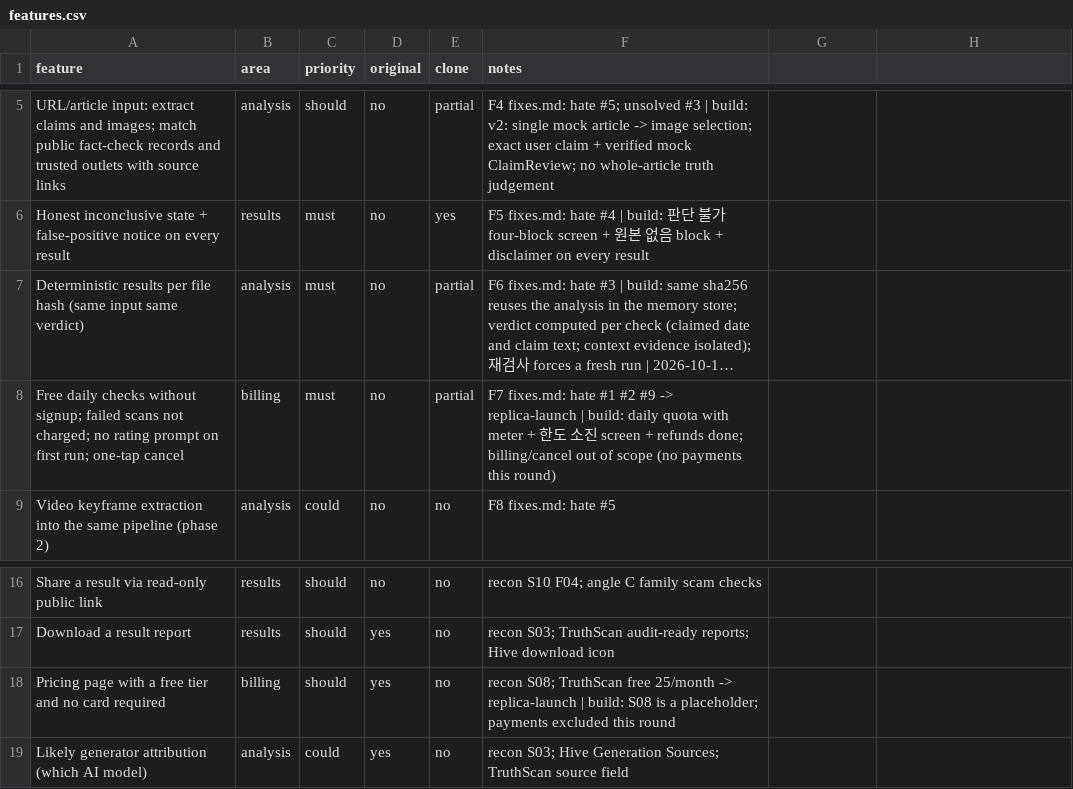
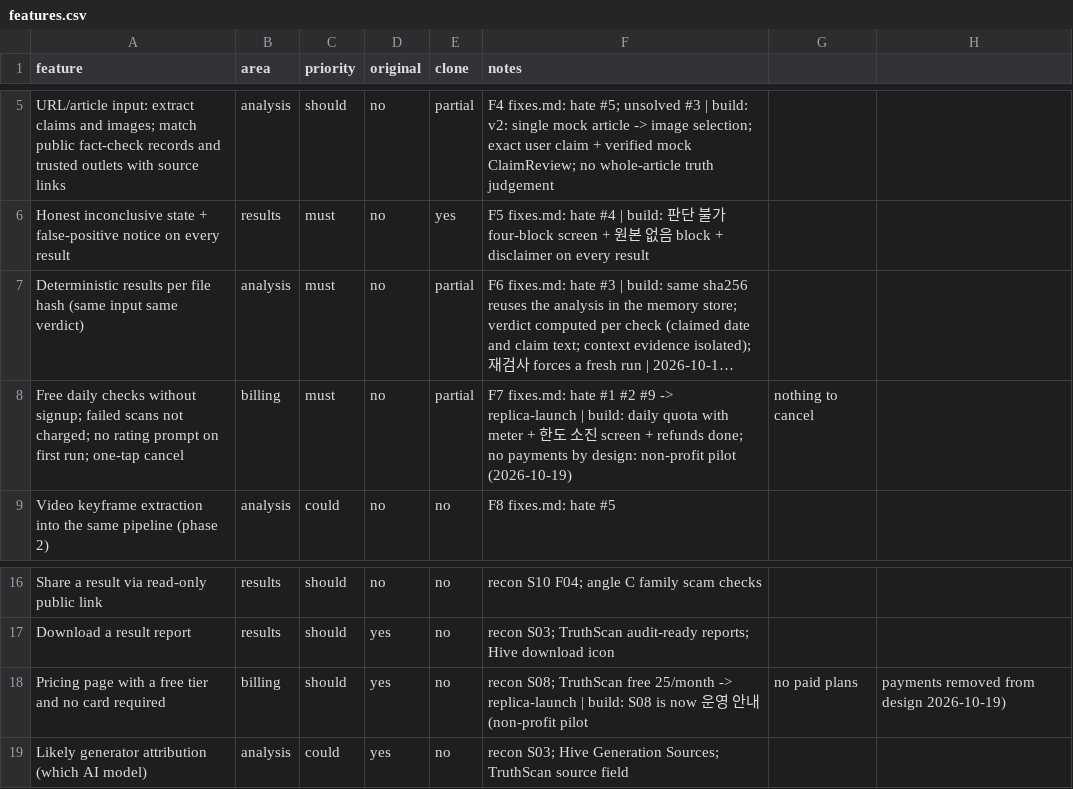
Before and after one commit to JUNGSEHOON-AutoML/AI-_Pairsight, a CSV file: replica/features.csv, drawn as a sheet; only a part is shown, gaps mark what is left out; long unchanged cells end in …; the diff names each change by its address in the sheet, - before the commit and + after, or states it on an @@ line.

```diff
--- a/replica/features.csv
+++ b/replica/features.csv
-F8 (notes): …refunds done; billing/cancel out of scope (no payments this round)
+F8 (notes): …refunds done; no payments by design: non-profit pilot (2026-10-19)
-G8: (empty)
+G8: nothing to cancel
-F18 (notes): …S08 is a placeholder; payments excluded this round
+F18 (notes): …S08 is now 운영 안내 (non-profit pilot
-G18: (empty)
+G18: no paid plans
-H18: (empty)
+H18: payments removed from design 2026-10-19)
```
Also changed, not shown: 7 other files.
